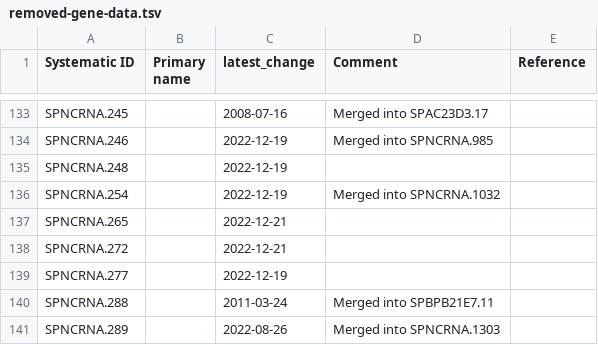
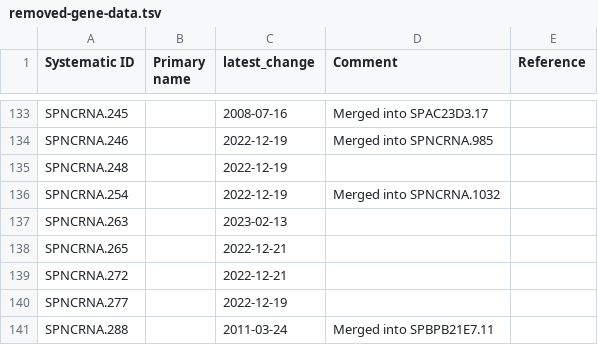
Before and after one commit to pombase/genome_changelog, a TSV file: results/pombase_tables/removed-gene-data.tsv, drawn as a sheet; only a part is shown, gaps mark what is left out; the shorter side is filled out with more unchanged rows; the diff names each change by its address in the sheet, - before the commit and + after, or states it on an @@ line.

```diff
--- a/results/pombase_tables/removed-gene-data.tsv
+++ b/results/pombase_tables/removed-gene-data.tsv
+row 137: SPNCRNA.263 |  | 2023-02-13
```
Also changed, not shown: results/genome_changes_summary.tsv, results/genome_changes_summary_comments.tsv, 5 other files.
